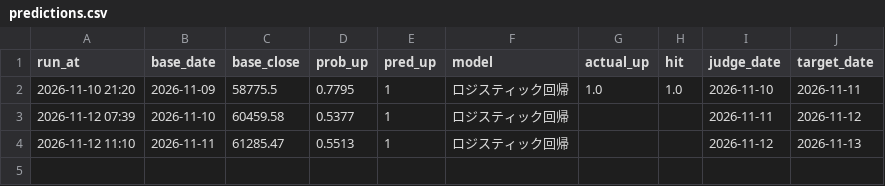
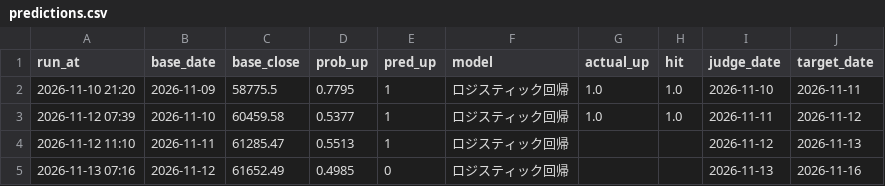
Before and after one commit to matsumusota37-lab/nikkei-predictor, a CSV file: output/predictions.csv, drawn as a sheet.

```diff
--- a/output/predictions.csv
+++ b/output/predictions.csv
@@ -2,3 +2,4 @@ run_at,base_date,base_close,prob_up,pred_up,model,actual_up,hit,judge_date,targe
 2026-11-10 21:20,2026-11-09,58775.5,0.7795,1,ロジスティック回帰,1.0,1.0,2026-11-10,2026-11-11
-2026-11-12 07:39,2026-11-10,60459.58,0.5377,1,ロジスティック回帰,,,2026-11-11,2026-11-12
+2026-11-12 07:39,2026-11-10,60459.58,0.5377,1,ロジスティック回帰,1.0,1.0,2026-11-11,2026-11-12
 2026-11-12 11:10,2026-11-11,61285.47,0.5513,1,ロジスティック回帰,,,2026-11-12,2026-11-13
+2026-11-13 07:16,2026-11-12,61652.49,0.4985,0,ロジスティック回帰,,,2026-11-13,2026-11-16
```
Also changed, not shown: data/000001_SS.csv, data/CL_F.csv, 17 other files.
